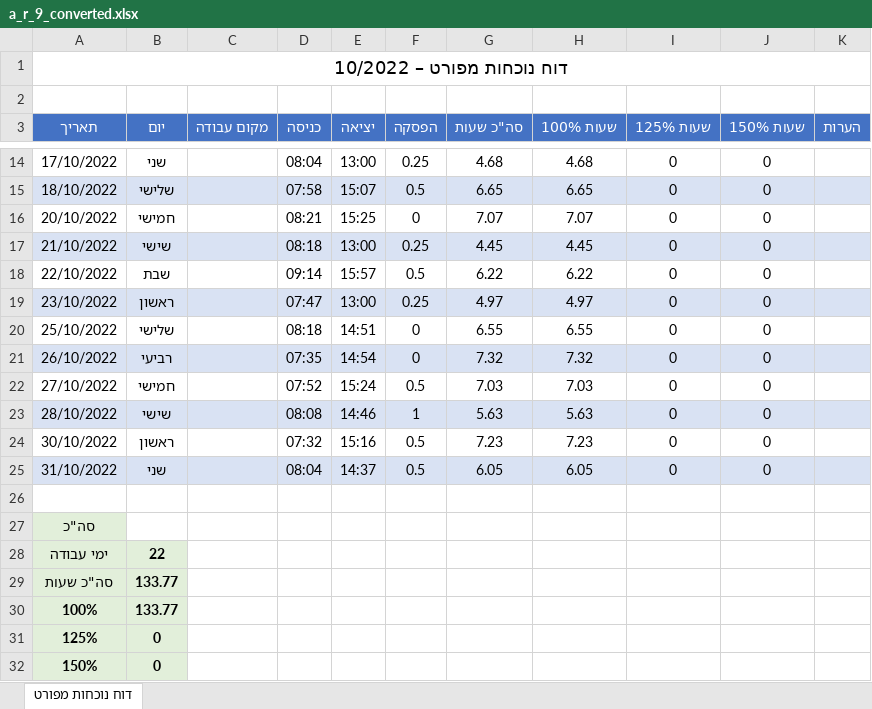
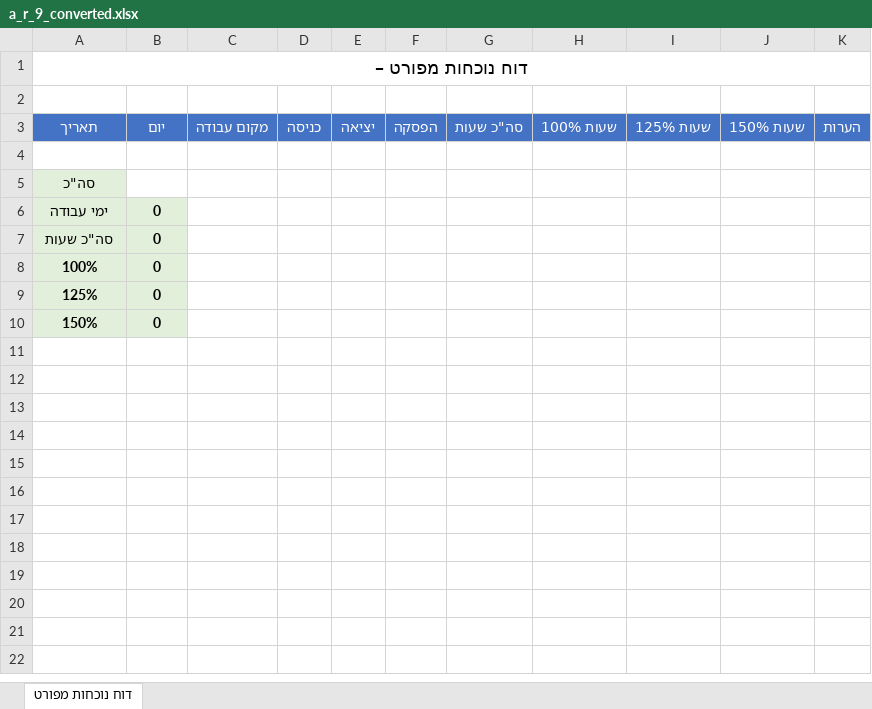
Before and after one commit to Yocheved4427/convert-reports, an Excel workbook: output_pdfs/a_r_9_converted.xlsx, sheet דוח נוכחות מפורט, drawn as a sheet; only a part is shown, gaps mark what is left out; values as stored, in another font and other column widths than the file's, no borders; removed rows and columns are numbered as before the commit, all else as after; the diff covers the shown part only; the diff names each change by its address in the sheet, - before the commit and + after, or states it on an @@ line.

```diff
--- a/output_pdfs/a_r_9_converted.xlsx (sheet דוח נוכחות מפורט)
+++ b/output_pdfs/a_r_9_converted.xlsx (sheet דוח נוכחות מפורט)
-A1 (תאריך): דוח נוכחות מפורט – 10/2022
+A1 (תאריך): דוח נוכחות מפורט –
-row 14: 17/10/2022 | שני |  | 08:04 | 13:00 | 0.25 | 4.68 | 4.68 | 0 | 0
-row 15: 18/10/2022 | שלישי |  | 07:58 | 15:07 | 0.5 | 6.65 | 6.65 | 0 | 0
-row 16: 20/10/2022 | חמישי |  | 08:21 | 15:25 | 0 | 7.07 | 7.07 | 0 | 0
-row 17: 21/10/2022 | שישי |  | 08:18 | 13:00 | 0.25 | 4.45 | 4.45 | 0 | 0
-row 18: 22/10/2022 | שבת |  | 09:14 | 15:57 | 0.5 | 6.22 | 6.22 | 0 | 0
-row 19: 23/10/2022 | ראשון |  | 07:47 | 13:00 | 0.25 | 4.97 | 4.97 | 0 | 0
-row 20: 25/10/2022 | שלישי |  | 08:18 | 14:51 | 0 | 6.55 | 6.55 | 0 | 0
-row 21: 26/10/2022 | רביעי |  | 07:35 | 14:54 | 0 | 7.32 | 7.32 | 0 | 0
-row 22: 27/10/2022 | חמישי |  | 07:52 | 15:24 | 0.5 | 7.03 | 7.03 | 0 | 0
-row 23: 28/10/2022 | שישי |  | 08:08 | 14:46 | 1 | 5.63 | 5.63 | 0 | 0
-row 24: 30/10/2022 | ראשון |  | 07:32 | 15:16 | 0.5 | 7.23 | 7.23 | 0 | 0
-row 25: 31/10/2022 | שני |  | 08:04 | 14:37 | 0.5 | 6.05 | 6.05 | 0 | 0
-B6 (יום): 22
+B6 (יום): 0
-B7:B8 (יום): 133.77
+B7:B8 (יום): 0
```
Also changed, not shown: 10 removed rows elsewhere in this sheet, 20 other files.
